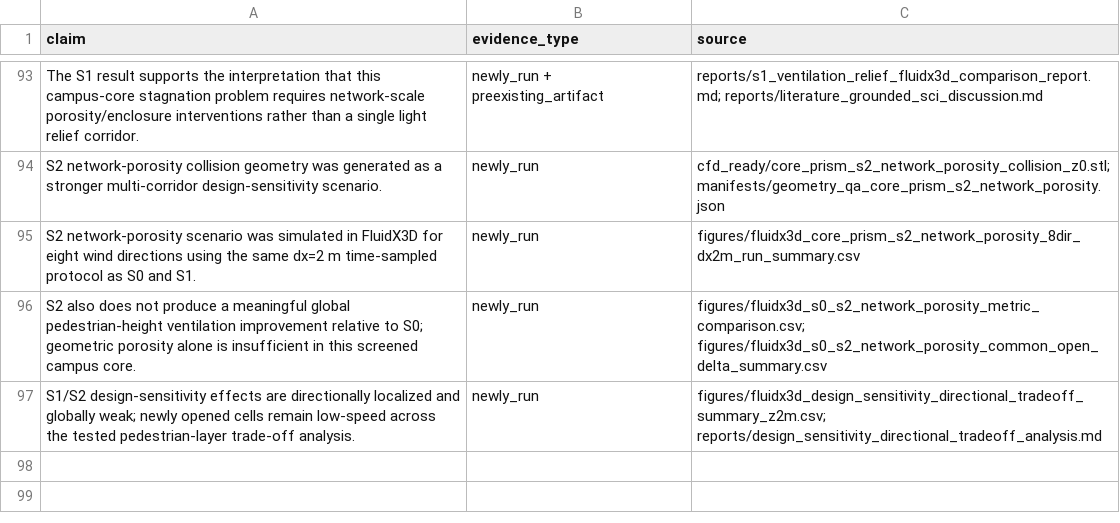
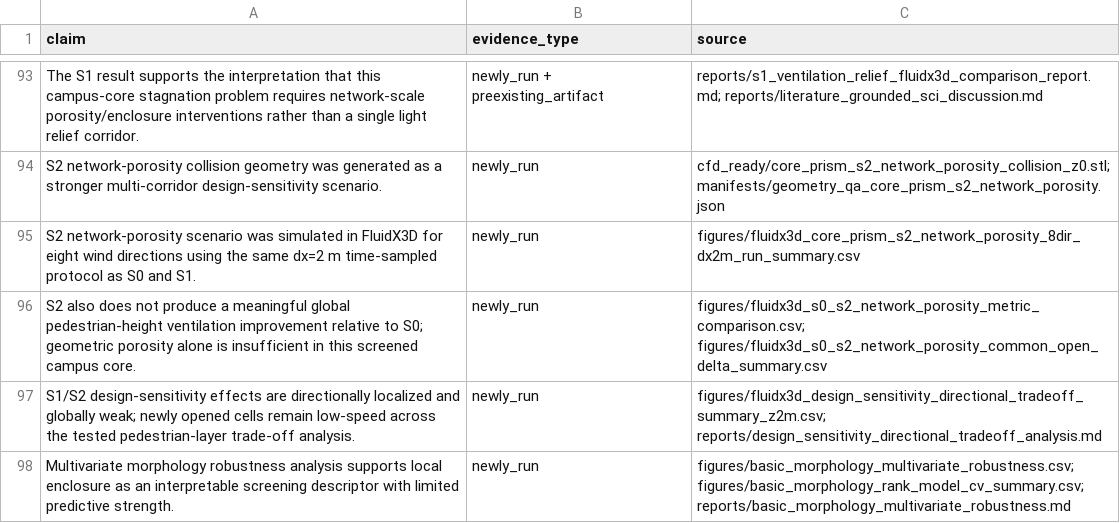
Before and after one commit to ShiyuMiao/citylbm, a CSV file: releases/v0.2.0/package/validation_experiments/Experiment3_TUM2TWIN_DigitalTwin_DesignApplication/manifests/evidence_inventory.csv, drawn as a sheet; only a part is shown, gaps mark what is left out; the diff names each change by its address in the sheet, - before the commit and + after, or states it on an @@ line.

```diff
--- a/releases/v0.2.0/package/validation_experiments/Experiment3_TUM2TWIN_DigitalTwin_DesignApplication/manifests/evidence_inventory.csv
+++ b/releases/v0.2.0/package/validation_experiments/Experiment3_TUM2TWIN_DigitalTwin_DesignApplication/manifests/evidence_inventory.csv
+row 98: Multivariate morphology robustness analysis supports local enclosure as an interpretable screening descriptor with limited predictive strength. | newly_run | figures/basic_morphology_multivariate_robustness.csv; figures/basic_morphology_rank_model_cv_summary.csv; reports/basic_morphology_multivariate_robustness.md
```
Also changed, not shown: releases/v0.2.0/package/validation_experiments/Experiment3_TUM2TWIN_DigitalTwin_DesignApplication/manifests/github_archive_manifest.csv, 13 other files.
